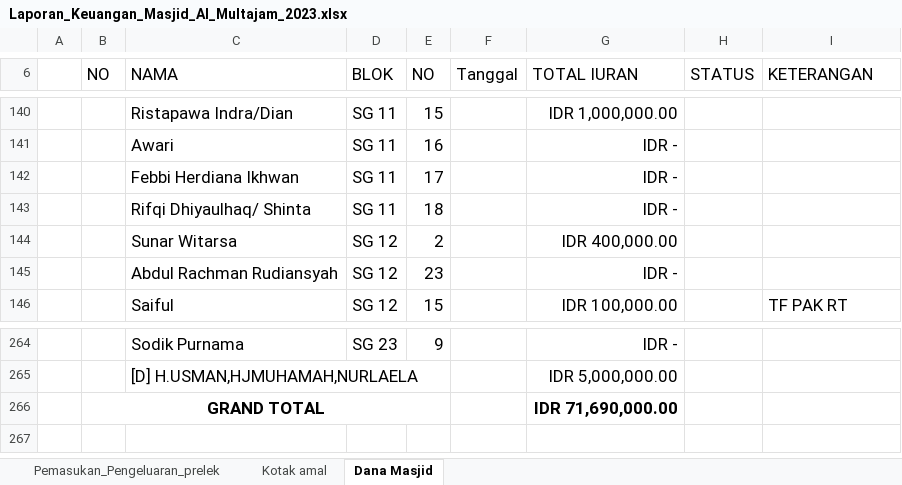
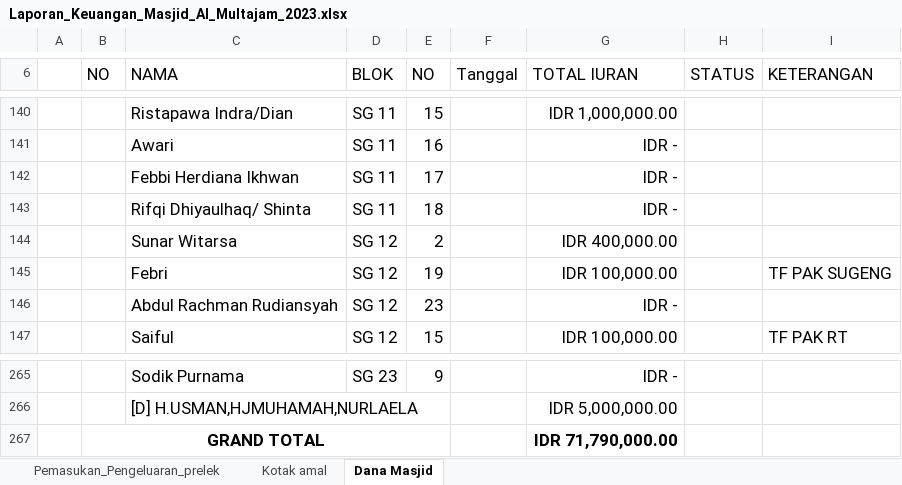
Before and after one commit to shidqiaqil/punya_novie_2, an Excel workbook: Laporan_Keuangan_Masjid_Al_Multajam_2023.xlsx, sheet Dana Masjid, drawn as a sheet; only a part is shown, gaps mark what is left out; values as stored, in another font and other column widths than the file's, no borders; addresses are those after the commit; the diff names each change by its address in the sheet, - before the commit and + after, or states it on an @@ line.

Commit message:
Add files via upload

```diff
--- a/Laporan_Keuangan_Masjid_Al_Multajam_2023.xlsx (sheet Dana Masjid)
+++ b/Laporan_Keuangan_Masjid_Al_Multajam_2023.xlsx (sheet Dana Masjid)
+row 145:  |  | Febri | SG 12 | 19 |  | IDR 100,000.00 |  | TF PAK SUGENG
-G267 (TOTAL IURAN): IDR 71,690,000.00
+G267 (TOTAL IURAN): IDR 71,790,000.00
```
